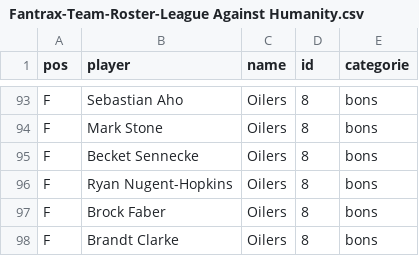
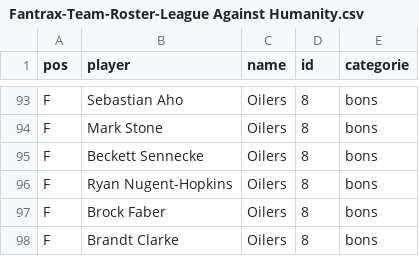
Before and after one commit to simonlabonne/scieries-lah, a CSV file: Fantrax-Team-Roster-League Against Humanity.csv, drawn as a sheet; only a part is shown, gaps mark what is left out.

Commit message:
Update Fantrax-Team-Roster-League Against Humanity.csv

```diff
--- a/Fantrax-Team-Roster-League Against Humanity.csv
+++ b/Fantrax-Team-Roster-League Against Humanity.csv
@@ -94,3 +94,3 @@ F,Sebastian Aho,Oilers,8,bons
 F,Mark Stone,Oilers,8,bons
-F,Becket Sennecke,Oilers,8,bons
+F,Beckett Sennecke,Oilers,8,bons
 F,Ryan Nugent-Hopkins,Oilers,8,bons
```
